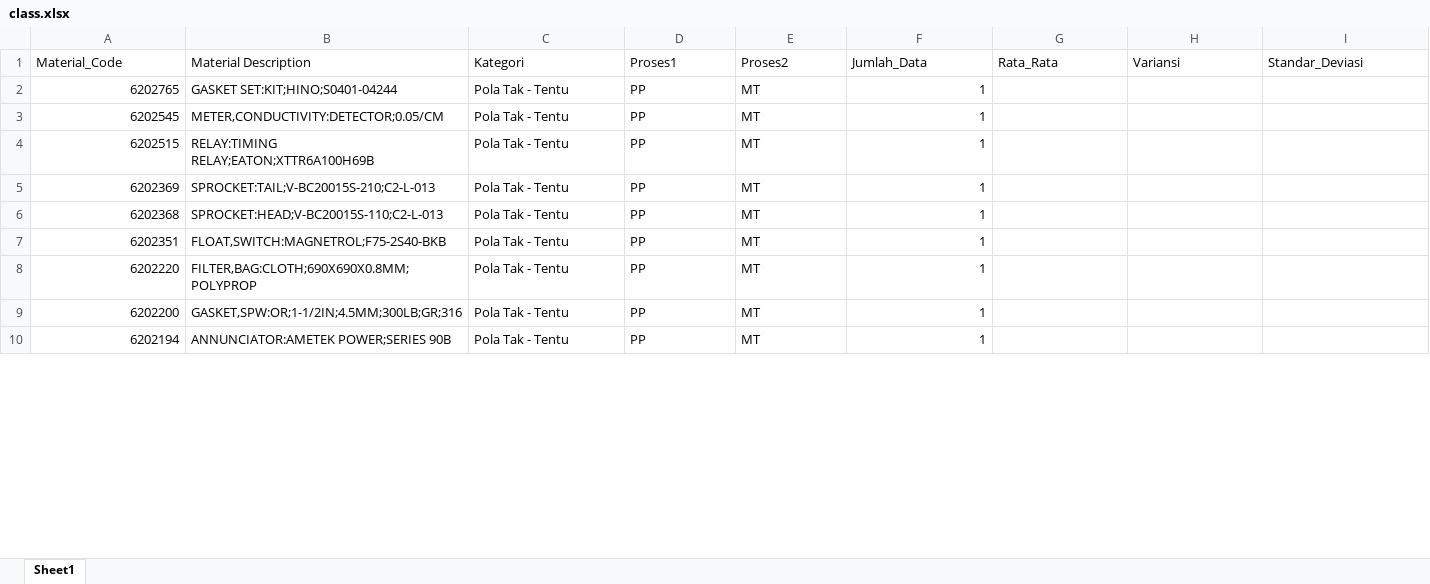
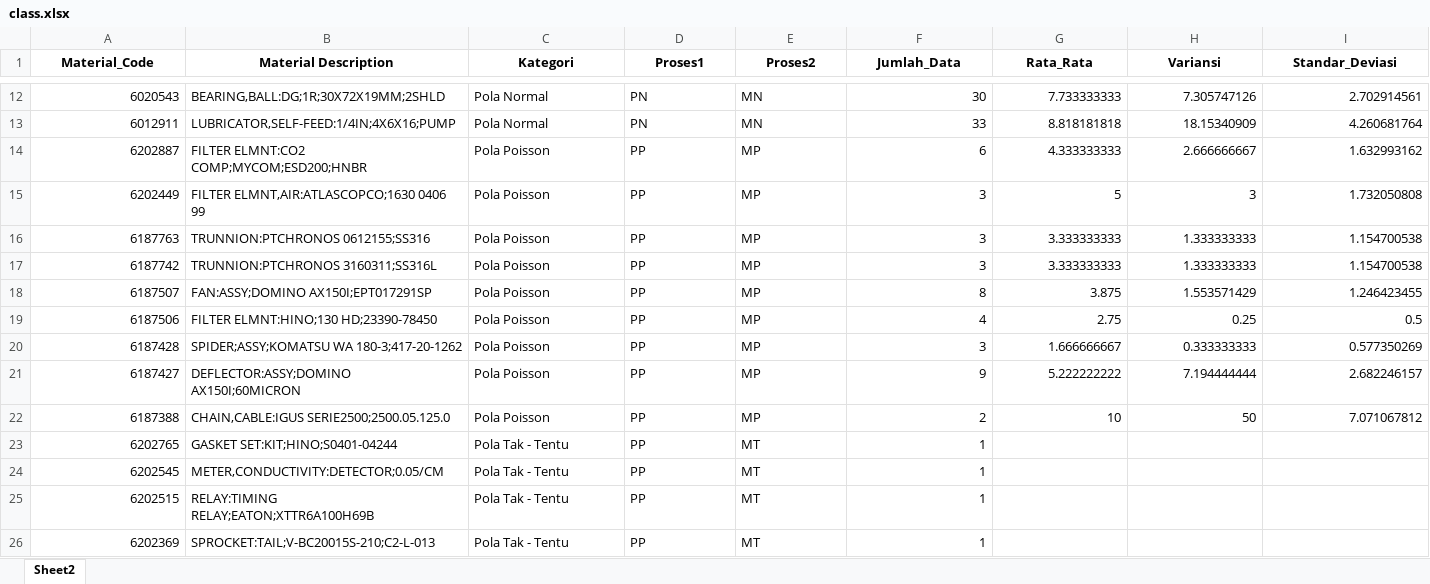
Before and after one commit to devitbpress/pi-flask, an Excel workbook: app/db/class.xlsx, sheet Sheet2, drawn as a sheet; only a part is shown, gaps mark what is left out; the shorter side is filled out with more unchanged rows; values as stored, in another font and other column widths than the file's, no borders; rows hold the shown columns only; the diff covers the shown part only; the diff names each change by its address in the sheet, - before the commit and + after, or states it on an @@ line.

```diff
--- a/app/db/class.xlsx (sheet Sheet2)
+++ b/app/db/class.xlsx (sheet Sheet2)
-sheet tab: Sheet1
+sheet tab: Sheet2
@@ A1:I1 bold: off → on, alignment: left → center @@
+row 12: 6020543 | BEARING,BALL:DG;1R;30X72X19MM;2SHLD | Pola Normal | PN | MN | 30 | 7.733333333 | 7.305747126 | 2.702914561
+row 13: 6012911 | LUBRICATOR,SELF-FEED:1/4IN;4X6X16;PUMP | Pola Normal | PN | MN | 33 | 8.818181818 | 18.15340909 | 4.260681764
+row 14: 6202887 | FILTER ELMNT:CO2 COMP;MYCOM;ESD200;HNBR | Pola Poisson | PP | MP | 6 | 4.333333333 | 2.666666667 | 1.632993162
+row 15: 6202449 | FILTER ELMNT,AIR:ATLASCOPCO;1630 0406 99 | Pola Poisson | PP | MP | 3 | 5 | 3 | 1.732050808
+row 16: 6187763 | TRUNNION:PTCHRONOS 0612155;SS316 | Pola Poisson | PP | MP | 3 | 3.333333333 | 1.333333333 | 1.154700538
+row 17: 6187742 | TRUNNION:PTCHRONOS 3160311;SS316L | Pola Poisson | PP | MP | 3 | 3.333333333 | 1.333333333 | 1.154700538
+row 18: 6187507 | FAN:ASSY;DOMINO AX150I;EPT017291SP | Pola Poisson | PP | MP | 8 | 3.875 | 1.553571429 | 1.246423455
+row 19: 6187506 | FILTER ELMNT:HINO;130 HD;23390-78450 | Pola Poisson | PP | MP | 4 | 2.75 | 0.25 | 0.5
+row 20: 6187428 | SPIDER;ASSY;KOMATSU WA 180-3;417-20-1262 | Pola Poisson | PP | MP | 3 | 1.666666667 | 0.333333333 | 0.577350269
+row 21: 6187427 | DEFLECTOR:ASSY;DOMINO AX150I;60MICRON | Pola Poisson | PP | MP | 9 | 5.222222222 | 7.194444444 | 2.682246157
+row 22: 6187388 | CHAIN,CABLE:IGUS SERIE2500;2500.05.125.0 | Pola Poisson | PP | MP | 2 | 10 | 50 | 7.071067812
```
Also changed, not shown: 2 added rows, 13 removed rows, 8 moved rows and cell formats elsewhere in this sheet, 7 other files.
